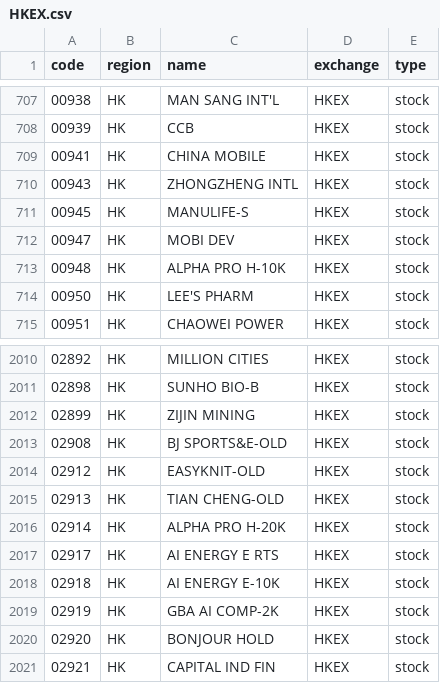
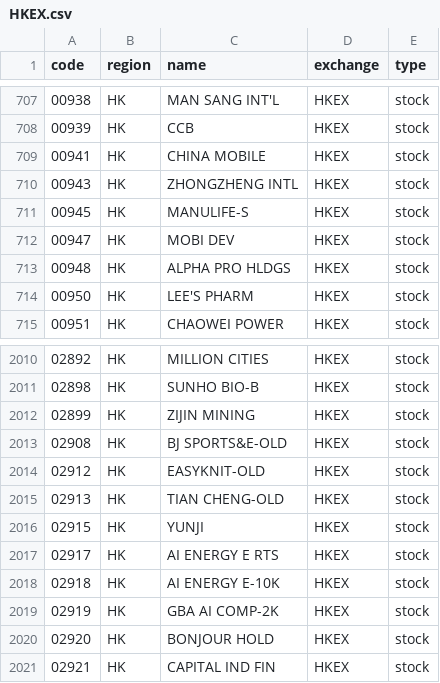
Before and after one commit to irachex/open-stock-data, a CSV file: symbols/HKEX.csv, drawn as a sheet; only a part is shown, gaps mark what is left out.

```diff
--- a/symbols/HKEX.csv
+++ b/symbols/HKEX.csv
@@ -712,3 +712,3 @@
 00947,HK,MOBI DEV,HKEX,stock
-00948,HK,ALPHA PRO H-10K,HKEX,stock
+00948,HK,ALPHA PRO HLDGS,HKEX,stock
 00950,HK,LEE'S PHARM,HKEX,stock
@@ -2015,3 +2015,3 @@
 02913,HK,TIAN CHENG-OLD,HKEX,stock
-02914,HK,ALPHA PRO H-20K,HKEX,stock
+02915,HK,YUNJI,HKEX,stock
 02917,HK,AI ENERGY E RTS,HKEX,stock
```
Also changed, not shown: symbols/BSE.csv, symbols/NASDAQ.csv, 3 other files.
